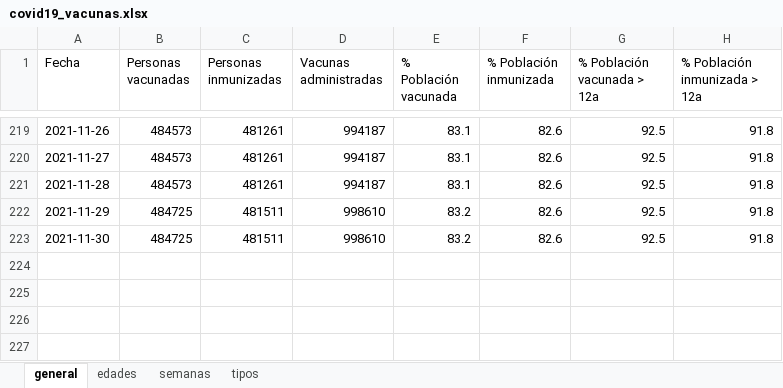
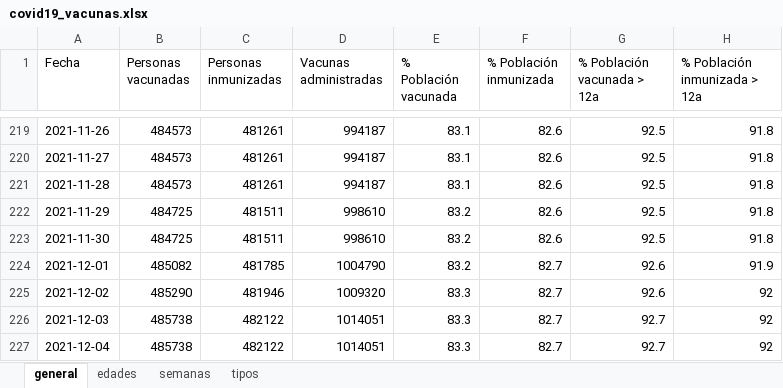
Before and after one commit to okaberocks/covid19-cantabria, an Excel workbook: data/input/covid19_vacunas.xlsx, sheet general, drawn as a sheet; only a part is shown, gaps mark what is left out; values as stored, in another font and other column widths than the file's, no borders; the diff names each change by its address in the sheet, - before the commit and + after, or states it on an @@ line.

```diff
--- a/data/input/covid19_vacunas.xlsx (sheet general)
+++ b/data/input/covid19_vacunas.xlsx (sheet general)
+row 224: 2021-12-01 | 485082 | 481785 | 1004790 | 83.2 | 82.7 | 92.6 | 91.9
+row 225: 2021-12-02 | 485290 | 481946 | 1009320 | 83.3 | 82.7 | 92.6 | 92
+row 226: 2021-12-03 | 485738 | 482122 | 1014051 | 83.3 | 82.7 | 92.7 | 92
+row 227: 2021-12-04 | 485738 | 482122 | 1014051 | 83.3 | 82.7 | 92.7 | 92
```
Also changed, not shown: sheet edades, sheet tipos, sheet semanas, 3 other files.
